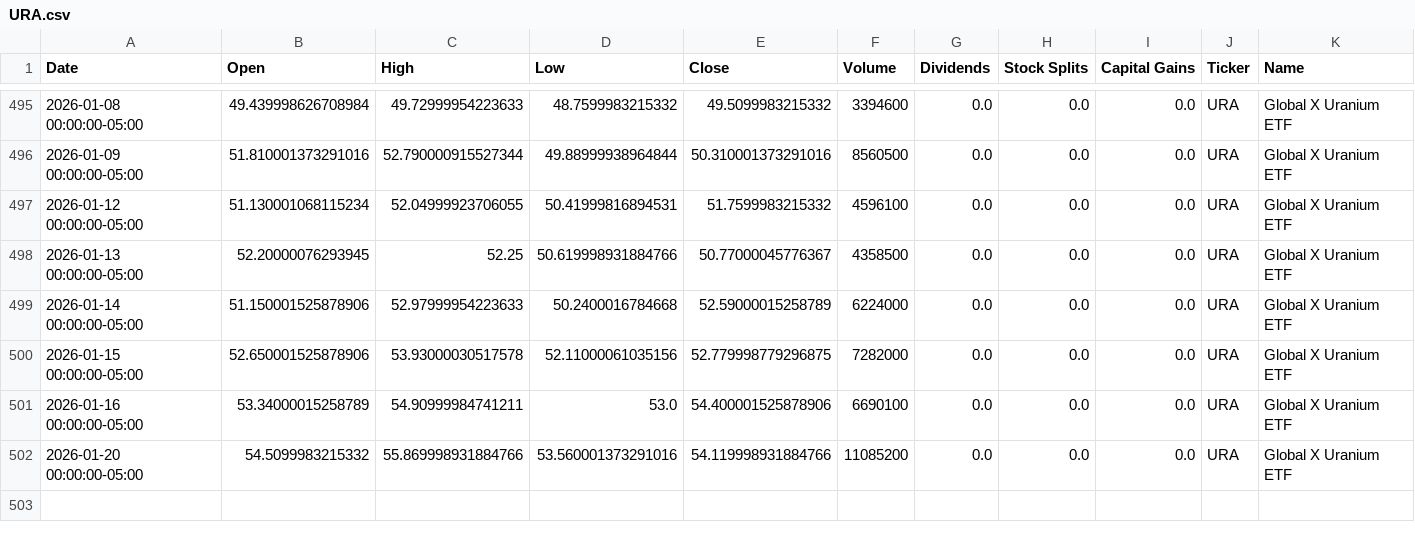
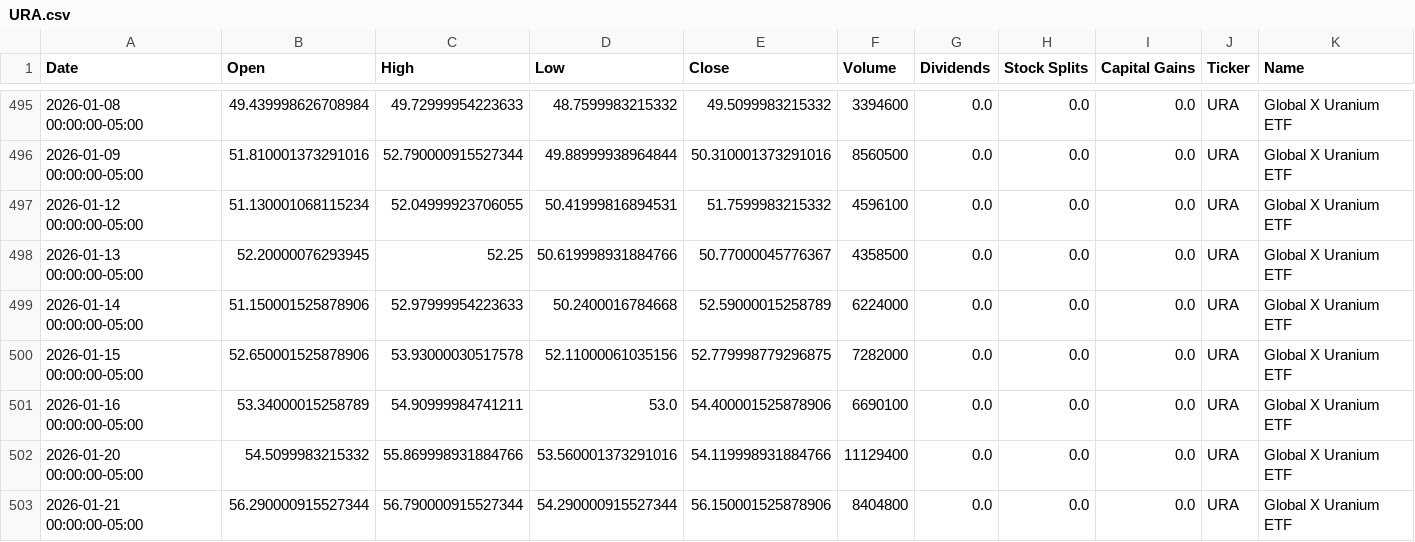
Before and after one commit to dylanmcd0/energy-analysis, a CSV file: data/financial/yfinance/URA.csv, drawn as a sheet; only a part is shown, gaps mark what is left out.

```diff
--- a/data/financial/yfinance/URA.csv
+++ b/data/financial/yfinance/URA.csv
@@ -501,2 +501,3 @@ Date,Open,High,Low,Close,Volume,Dividends,Stock Splits,Capital Gains,Ticker,Name
 2026-01-16 00:00:00-05:00,53.34000015258789,54.90999984741211,53.0,54.400001525878906,6690100,0.0,0.0,0.0,URA,Global X Uranium ETF
-2026-01-20 00:00:00-05:00,54.5099983215332,55.869998931884766,53.560001373291016,54.119998931884766,11085200,0.0,0.0,0.0,URA,Global X Uranium ETF
+2026-01-20 00:00:00-05:00,54.5099983215332,55.869998931884766,53.560001373291016,54.119998931884766,11129400,0.0,0.0,0.0,URA,Global X Uranium ETF
+2026-01-21 00:00:00-05:00,56.290000915527344,56.790000915527344,54.290000915527344,56.150001525878906,8404800,0.0,0.0,0.0,URA,Global X Uranium ETF
```
Also changed, not shown: data/financial/yfinance/COAL.csv, data/financial/yfinance/IYE.csv, 18 other files.
